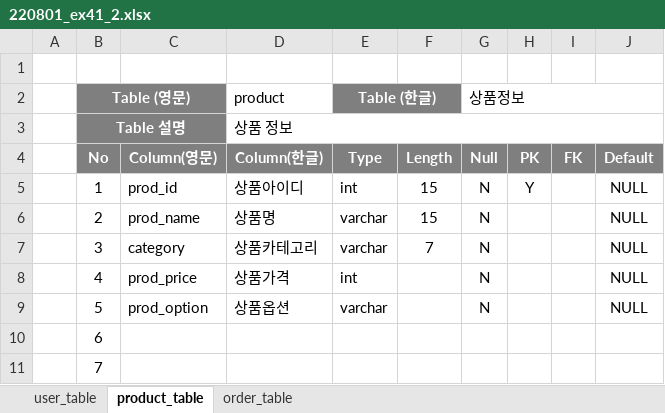
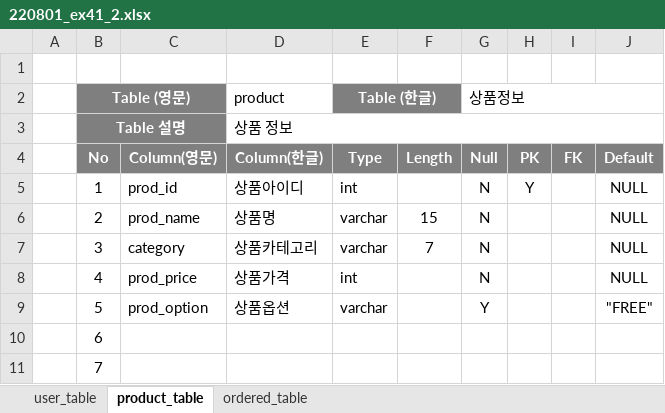
Before and after one commit to juoklee/SeSAC4_web, an Excel workbook: mysql/220801_ex41_2.xlsx, sheet product_table, drawn as a sheet; values as stored, in another font and other column widths than the file's, no borders; the diff names each change by its address in the sheet, - before the commit and + after, or states it on an @@ line.

```diff
--- a/mysql/220801_ex41_2.xlsx (sheet product_table)
+++ b/mysql/220801_ex41_2.xlsx (sheet product_table)
-sheet tab: order_table
+sheet tab: ordered_table
-F5 (Length): 15
+F5 (Length): (empty)
-G9 (Null): N
+G9 (Null): Y
-J9 (Default): NULL
+J9 (Default): "FREE"
```
Also changed, not shown: sheet ordered_table, sheet user_table, 1 other file.
